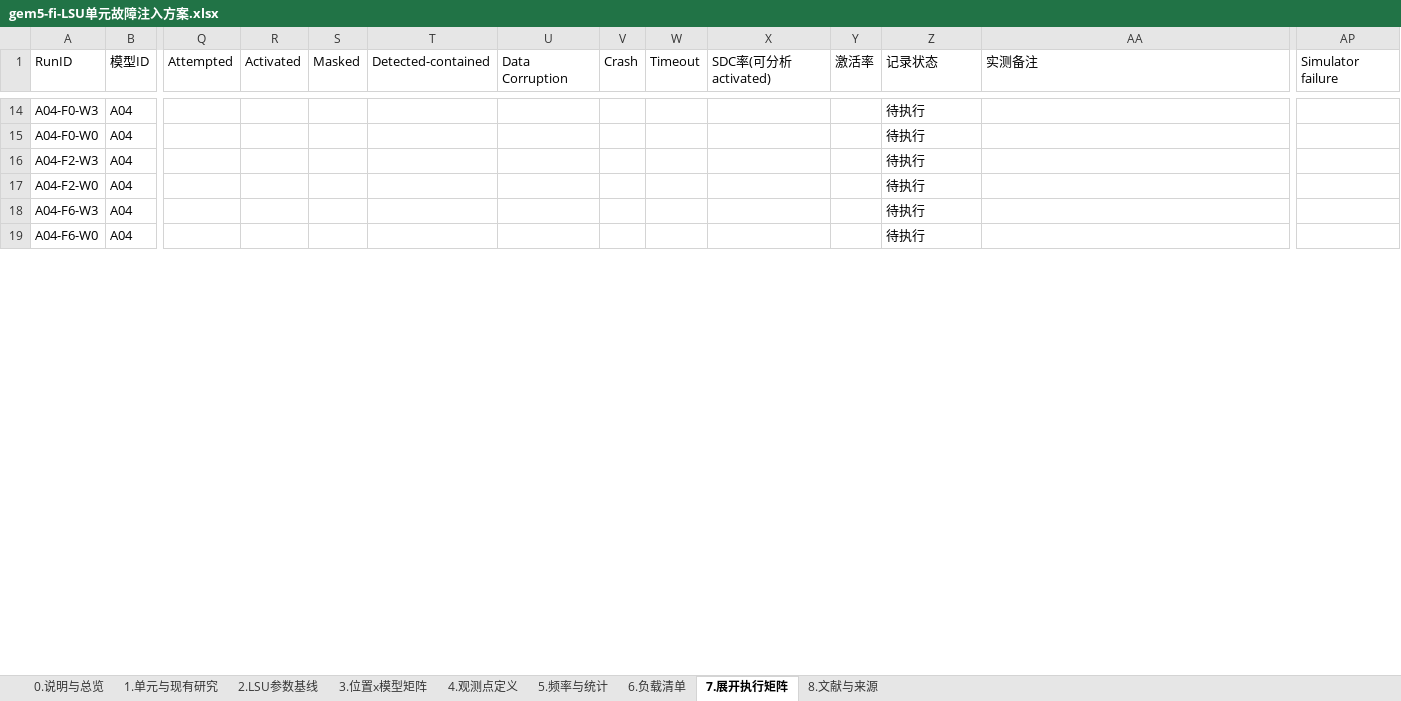
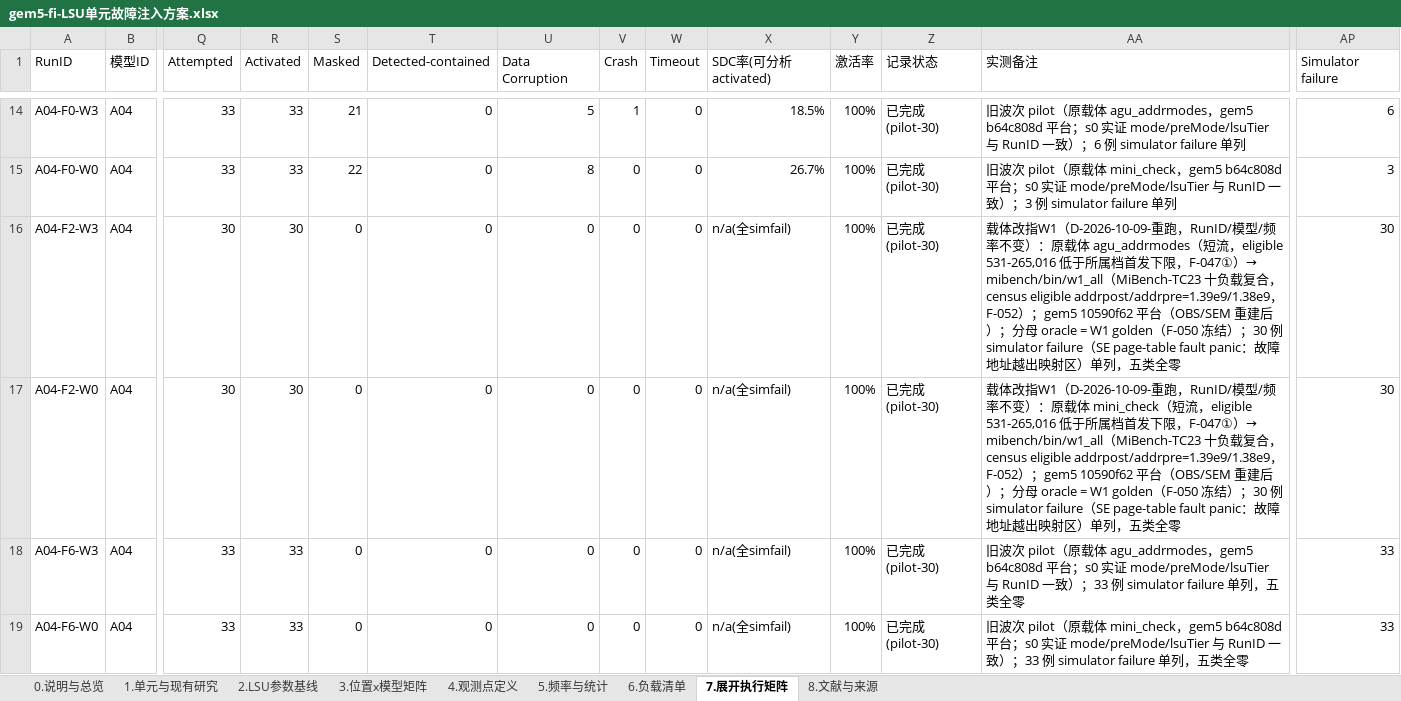
Before and after one commit to wangxumarshall/gem5-fi, an Excel workbook: docs/gem5-fi/lsu/gem5-fi-LSU单元故障注入方案.xlsx, sheet 7.展开执行矩阵, drawn as a sheet; only a part is shown, gaps mark what is left out; values as stored, in another font and other column widths than the file's, no cell formats; conditional formats not drawn; the diff covers the shown part only; the diff names each change by its address in the sheet, - before the commit and + after, or states it on an @@ line.

Commit message:
[LSU][DATA] 权威 Excel 过渡回填：48 RunID 466 单元格（一次对账，原子替换）
- 回填范围（48/325 RunID）：33 已完成(pilot-30)〔24 旧波次 + 9 W1 重跑——
  注：W1 14 项中 4 项修正口径计入待核对〕+ 4 已完成(数值待核对)（271/279
  幻影修正暂定 + 019/022 noop 修正）+ 8 已阻塞(注入器缺口)（A03×2/A07×6）
  + 1 已阻塞(模型身份失真,待重跑)（285，数值列留空）+ 1 进行中(准入s0完成)
  （287，数值列留空）+ 1 已阻塞(capability-gap)（289，数值列留空）
- 写入协议全过：仓库外备份 lsu-matrix-20261012-103751.xlsx → 临时文件 →
  六层校验（9 工作表/325 唯一 RunID/表头 43 列逐字不变/零公式/466 目标值
  逐格核对/RunID 列未触碰）→ os.replace 原子替换
- 写后独立复核（inlineStr 感知重读）：数值列与文本列全部正确；全表状态
  分布 33+4+8+1+1+1+277=325 精确闭合
- 身份核验（Subagent F）：38/40 true（285/289 false 系隔离项无数值计入）；
  双波次平台区分入备注（旧=b64c808d、W1=10590f62，不混数）；271/279/019/022
  为 TENTATIVE 暂定值（逐样本确认后转最终，raw_class 永久保留）
- 草案与报告归档 evidence/P3/backfill_draft_20261012{.json,_report.md}

Entire-Checkpoint: 01M4PZNTKYCPAZS2EV6WQ25DNS

```diff
--- a/docs/gem5-fi/lsu/gem5-fi-LSU单元故障注入方案.xlsx (sheet 7.展开执行矩阵)
+++ b/docs/gem5-fi/lsu/gem5-fi-LSU单元故障注入方案.xlsx (sheet 7.展开执行矩阵)
-Q14:Q15 (Attempted): (empty)
+Q14:Q15 (Attempted): 33
-R14:R15 (Activated): (empty)
+R14:R15 (Activated): 33
-S14 (Masked): (empty)
+S14 (Masked): 21
-T14:T19 (Detected-contained): (empty)
+T14:T19 (Detected-contained): 0
-U14 (Data Corruption): (empty)
+U14 (Data Corruption): 5
-V14 (Crash): (empty)
+V14 (Crash): 1
-W14:W19 (Timeout): (empty)
+W14:W19 (Timeout): 0
-X14 (SDC率(可分析activated)): (empty)
+X14 (SDC率(可分析activated)): 18.5%
-Y14:Y19 (激活率): (empty)
+Y14:Y19 (激活率): 100%
-Z14:Z19 (记录状态): 待执行
+Z14:Z19 (记录状态): 已完成(pilot-30)
-AA14 (实测备注): (empty)
+AA14 (实测备注): 旧波次 pilot（原载体 agu_addrmodes，gem5 b64c808d 平台；s0 实证 mode/preMode/lsuTier 与 RunID 一致）；6 例 simulator failure 单列
-AP14 (Simulator failure): (empty)
+AP14 (Simulator failure): 6
-S15 (Masked): (empty)
+S15 (Masked): 22
-U15 (Data Corruption): (empty)
+U15 (Data Corruption): 8
-V15:V19 (Crash): (empty)
+V15:V19 (Crash): 0
-X15 (SDC率(可分析activated)): (empty)
+X15 (SDC率(可分析activated)): 26.7%
-AA15 (实测备注): (empty)
+AA15 (实测备注): 旧波次 pilot（原载体 mini_check，gem5 b64c808d 平台；s0 实证 mode/preMode/lsuTier 与 RunID 一致）；3 例 simulator failure 单列
-AP15 (Simulator failure): (empty)
+AP15 (Simulator failure): 3
-Q16:Q17 (Attempted): (empty)
+Q16:Q17 (Attempted): 30
-R16:R17 (Activated): (empty)
+R16:R17 (Activated): 30
-S16:S19 (Masked): (empty)
+S16:S19 (Masked): 0
-U16:U19 (Data Corruption): (empty)
+U16:U19 (Data Corruption): 0
-X16:X19 (SDC率(可分析activated)): (empty)
+X16:X19 (SDC率(可分析activated)): n/a(全simfail)
-AA16 (实测备注): (empty)
+AA16 (实测备注): 载体改指W1（D-2026-10-09-重跑，RunID/模型/频率不变）：原载体 agu_addrmodes（短流，eligible 531-265,016 低于所属档首发下限，F-047①）→ mibench/bin/w1_all（MiBench-TC23 十负载复合，census eligible addrpost/addrpre=1.39e9/1.38e9，F-052）；gem5 10590f62 平台（OBS/SEM 重建后）；分母 oracle = W1 golden（F-050 冻结）；30 例 simulator failure（SE page-table fault panic：故障地址越出映射区）单列，五类全零
-AP16:AP17 (Simulator failure): (empty)
+AP16:AP17 (Simulator failure): 30
-AA17 (实测备注): (empty)
+AA17 (实测备注): 载体改指W1（D-2026-10-09-重跑，RunID/模型/频率不变）：原载体 mini_check（短流，eligible 531-265,016 低于所属档首发下限，F-047①）→ mibench/bin/w1_all（MiBench-TC23 十负载复合，census eligible addrpost/addrpre=1.39e9/1.38e9，F-052）；gem5 10590f62 平台（OBS/SEM 重建后）；分母 oracle = W1 golden（F-050 冻结）；30 例 simulator failure（SE page-table fault panic：故障地址越出映射区）单列，五类全零
-Q18:Q19 (Attempted): (empty)
+Q18:Q19 (Attempted): 33
-R18:R19 (Activated): (empty)
+R18:R19 (Activated): 33
-AA18 (实测备注): (empty)
+AA18 (实测备注): 旧波次 pilot（原载体 agu_addrmodes，gem5 b64c808d 平台；s0 实证 mode/preMode/lsuTier 与 RunID 一致）；33 例 simulator failure 单列，五类全零
-AP18:AP19 (Simulator failure): (empty)
+AP18:AP19 (Simulator failure): 33
-AA19 (实测备注): (empty)
+AA19 (实测备注): 旧波次 pilot（原载体 mini_check，gem5 b64c808d 平台；s0 实证 mode/preMode/lsuTier 与 RunID 一致）；33 例 simulator failure 单列，五类全零
```
Also changed, not shown: 394 edited cells elsewhere in this sheet, cell formats, formulas that keep their value, 2 other files.
